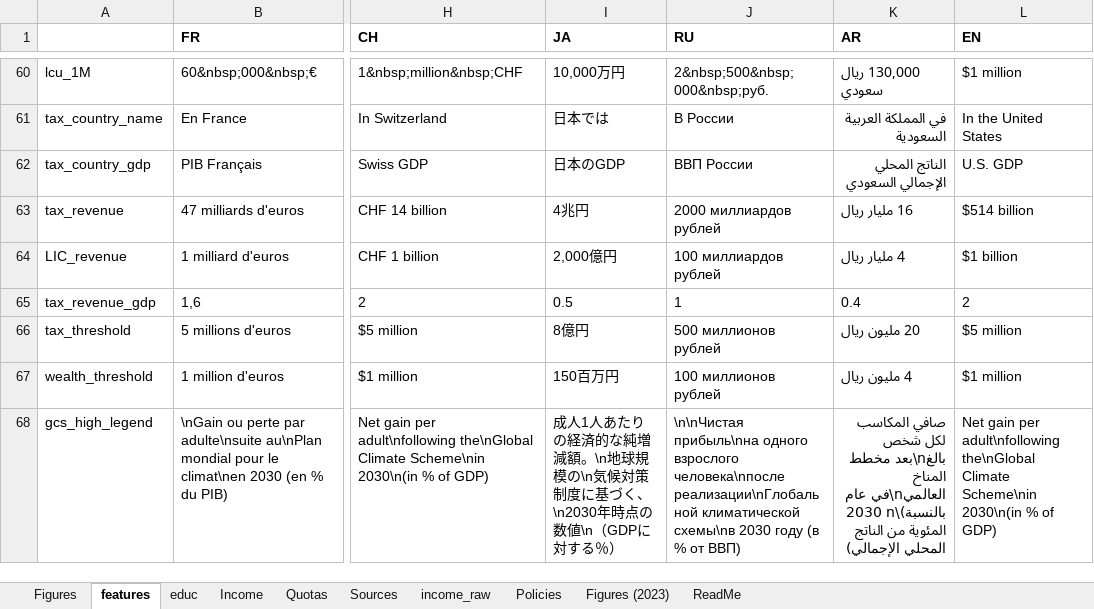
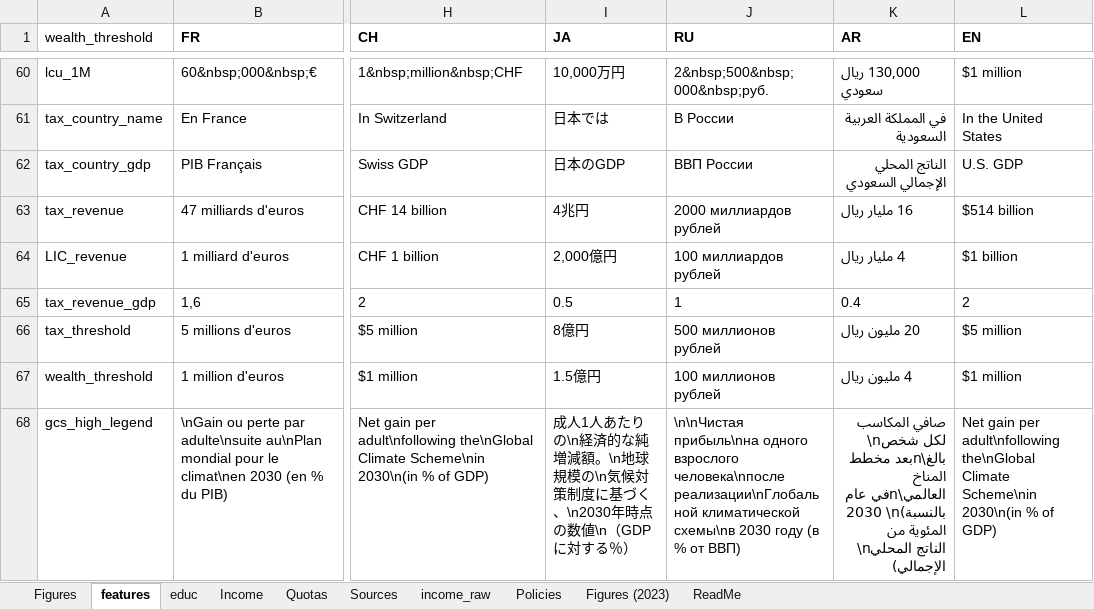
Before and after one commit to bixiou/robustness_global_redistr, an Excel workbook: questionnaire/sources.xlsx, sheet features, drawn as a sheet; only a part is shown, gaps mark what is left out; values as stored, in another font and other column widths than the file's, no borders; the diff covers the shown part only; the diff names each change by its address in the sheet, - before the commit and + after, or states it on an @@ line.

```diff
--- a/questionnaire/sources.xlsx (sheet features)
+++ b/questionnaire/sources.xlsx (sheet features)
-A1: (empty)
+A1: wealth_threshold
-I67 (JA): 150百万円
+I67 (JA): 1.5億円
-I68 (JA): …あたりの経済的な…
+I68 (JA): …あたりの\n経済的な…
-K68 (AR): صافي المكاسب لكل شخص بالغn\بعد مخطط المناخ العالميn\في عام 2030 n\(بالنسبة المئوية من الناتج المحلي الإجمالي)
+K68 (AR): صافي المكاسب \nلكل شخص بالغ\nبعد مخطط المناخ العالمي\nفي عام 2030 \n(بالنسبة المئوية من \nالناتج المحلي الإجمالي)
```
Also changed, not shown: 1 added row and 2 edited cells elsewhere in this sheet, 3 other files.
